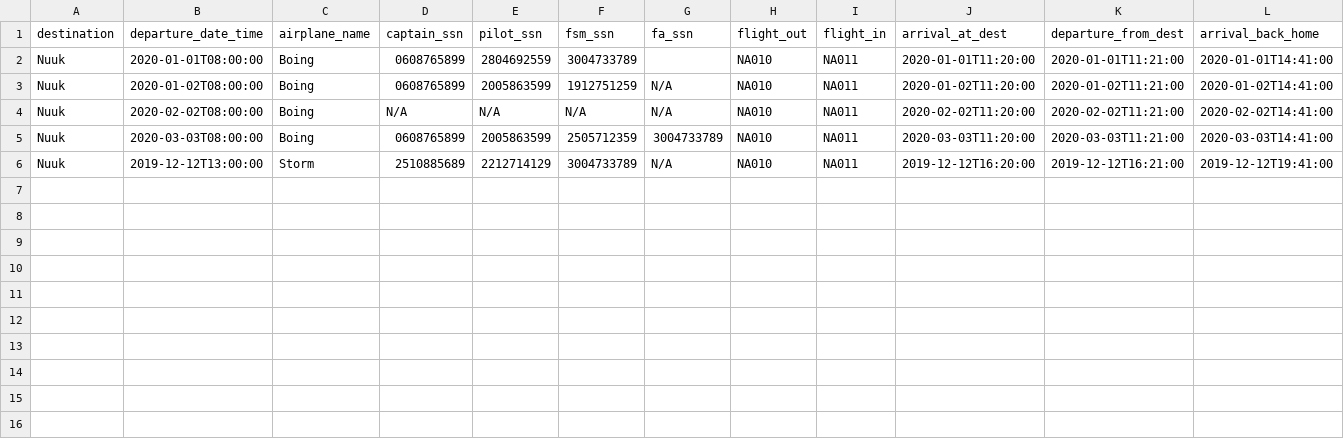
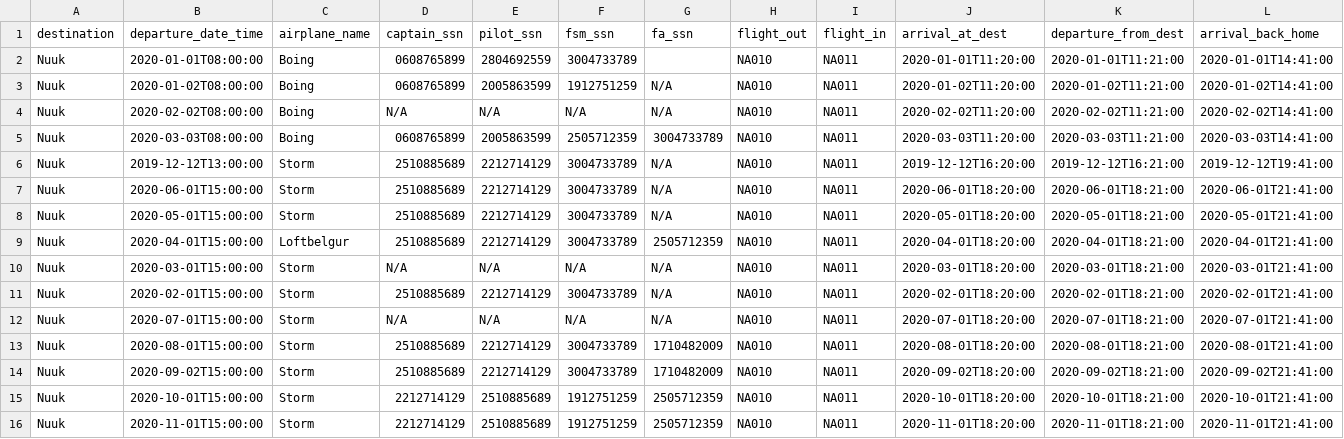
Before and after one commit to evab19/verklegt1, a CSV file: Source/data/voyage.csv, drawn as a sheet.

Commit message:
ný virkni í create voyage, hægt að afrita voyage

```diff
--- a/Source/data/voyage.csv
+++ b/Source/data/voyage.csv
@@ -6 +6,11 @@ Nuuk,2020-03-03T08:00:00,Boing,0608765899,2005863599,2505712359,3004733789,NA010
 Nuuk,2019-12-12T13:00:00,Storm,2510885689,2212714129,3004733789,N/A,NA010,NA011,2019-12-12T16:20:00,2019-12-12T16:21:00,2019-12-12T19:41:00
+Nuuk,2020-06-01T15:00:00,Storm,2510885689,2212714129,3004733789,N/A,NA010,NA011,2020-06-01T18:20:00,2020-06-01T18:21:00,2020-06-01T21:41:00
+Nuuk,2020-05-01T15:00:00,Storm,2510885689,2212714129,3004733789,N/A,NA010,NA011,2020-05-01T18:20:00,2020-05-01T18:21:00,2020-05-01T21:41:00
+Nuuk,2020-04-01T15:00:00,Loftbelgur,2510885689,2212714129,3004733789,2505712359,NA010,NA011,2020-04-01T18:20:00,2020-04-01T18:21:00,2020-04-01T21:41:00
+Nuuk,2020-03-01T15:00:00,Storm,N/A,N/A,N/A,N/A,NA010,NA011,2020-03-01T18:20:00,2020-03-01T18:21:00,2020-03-01T21:41:00
+Nuuk,2020-02-01T15:00:00,Storm,2510885689,2212714129,3004733789,N/A,NA010,NA011,2020-02-01T18:20:00,2020-02-01T18:21:00,2020-02-01T21:41:00
+Nuuk,2020-07-01T15:00:00,Storm,N/A,N/A,N/A,N/A,NA010,NA011,2020-07-01T18:20:00,2020-07-01T18:21:00,2020-07-01T21:41:00
+Nuuk,2020-08-01T15:00:00,Storm,2510885689,2212714129,3004733789,1710482009,NA010,NA011,2020-08-01T18:20:00,2020-08-01T18:21:00,2020-08-01T21:41:00
+Nuuk,2020-09-02T15:00:00,Storm,2510885689,2212714129,3004733789,1710482009,NA010,NA011,2020-09-02T18:20:00,2020-09-02T18:21:00,2020-09-02T21:41:00
+Nuuk,2020-10-01T15:00:00,Storm,2212714129,2510885689,1912751259,2505712359,NA010,NA011,2020-10-01T18:20:00,2020-10-01T18:21:00,2020-10-01T21:41:00
+Nuuk,2020-11-01T15:00:00,Storm,2212714129,2510885689,1912751259,2505712359,NA010,NA011,2020-11-01T18:20:00,2020-11-01T18:21:00,2020-11-01T21:41:00
```
Also changed, not shown: 1 other file.
